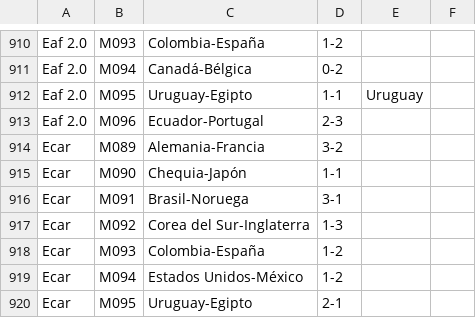
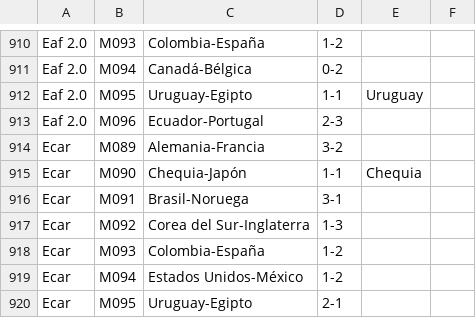
Before and after one commit to Miguel2010/mundial_2026.github.io, a CSV file: data/pronostico_octavos.csv, drawn as a sheet; only a part is shown, gaps mark what is left out.

Commit message:
Update pronostico_octavos.csv

```diff
--- a/data/pronostico_octavos.csv
+++ b/data/pronostico_octavos.csv
@@ -914,3 +914,3 @@ Eaf 2.0,M096,Ecuador-Portugal,2-3
 Ecar,M089,Alemania-Francia,3-2
-Ecar,M090,Chequia-Japón,1-1
+Ecar,M090,Chequia-Japón,1-1,Chequia
 Ecar,M091,Brasil-Noruega,3-1
```
